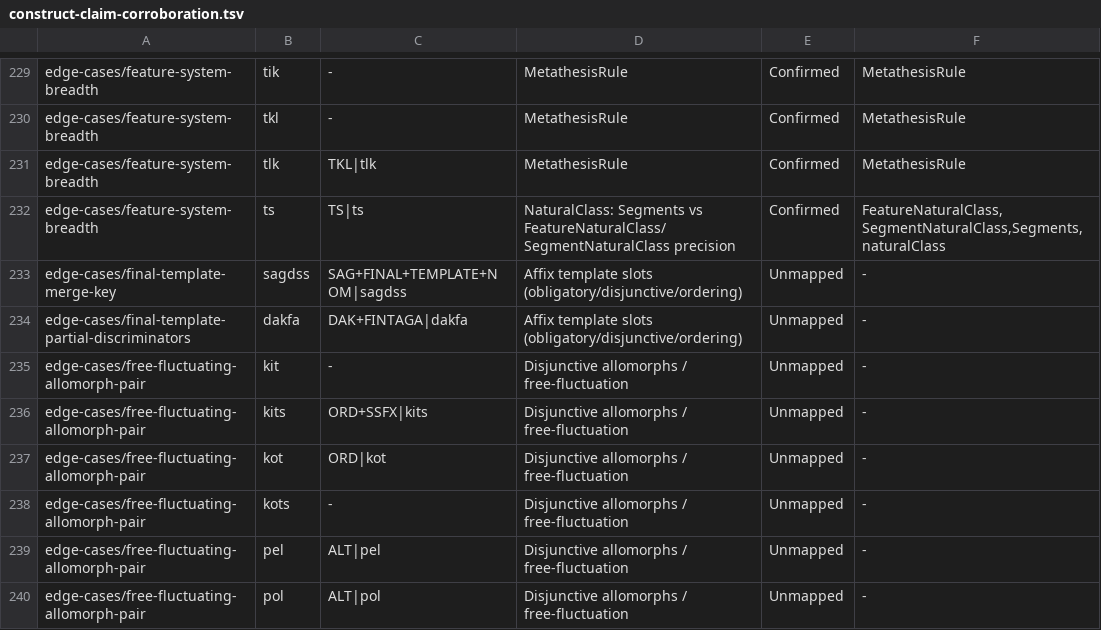
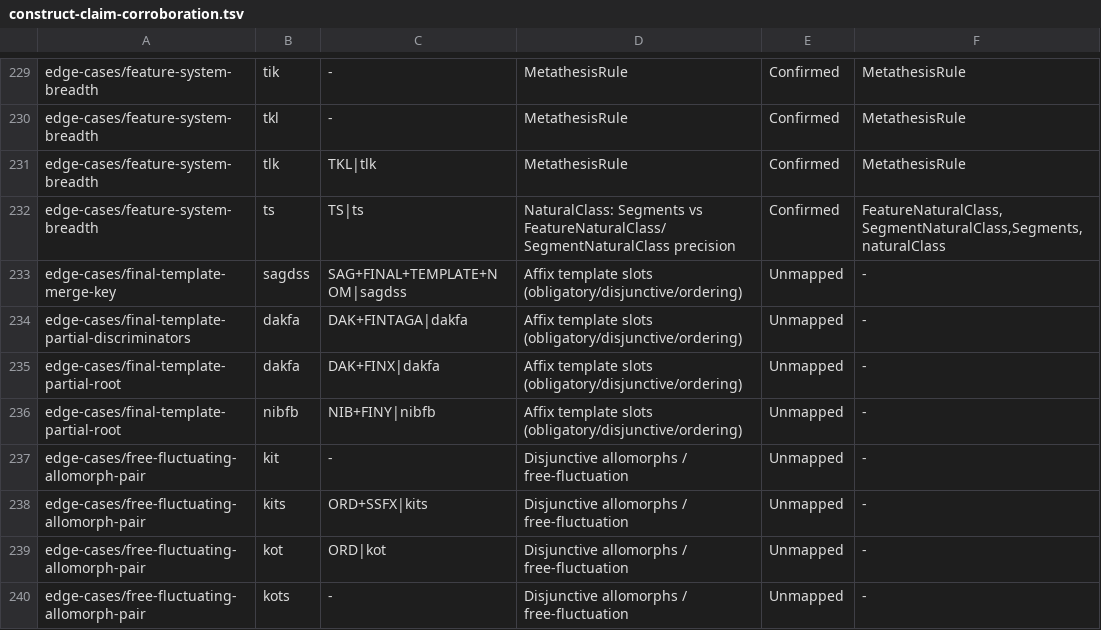
Before and after one commit to sillsdev/machine, a TSV file: conformance/construct-claim-corroboration.tsv, drawn as a sheet; only a part is shown, gaps mark what is left out; the shorter side is filled out with more unchanged rows; the diff names each change by its address in the sheet, - before the commit and + after, or states it on an @@ line.

```diff
--- a/conformance/construct-claim-corroboration.tsv
+++ b/conformance/construct-claim-corroboration.tsv
+row 235: edge-cases/final-template-partial-root | dakfa | DAK+FINX|dakfa | Affix template slots (obligatory/disjunctive/ordering) | Unmapped | -
+row 236: edge-cases/final-template-partial-root | nibfb | NIB+FINY|nibfb | Affix template slots (obligatory/disjunctive/ordering) | Unmapped | -
```
Also changed, not shown: conformance/grammar-coverage-ledger.tsv, conformance/interface-inventory.tsv, 21 other files.
